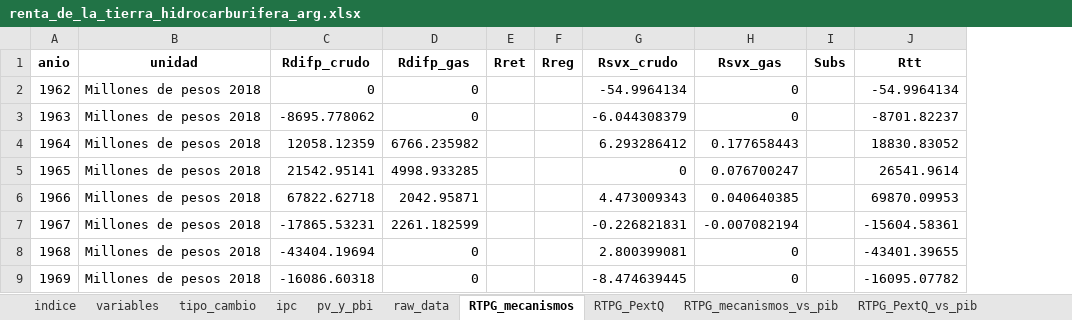
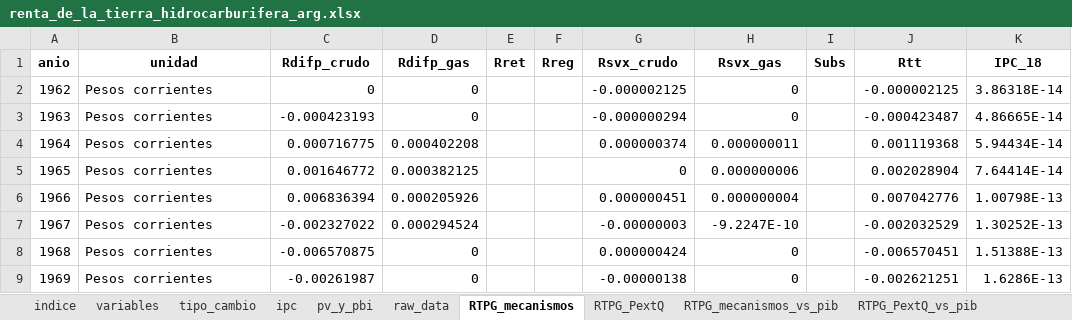
Before and after one commit to mateosuster/pioYPFConicet, an Excel workbook: analisis/resultados/argentina/renta_de_la_tierra_hidrocarburifera_arg.xlsx, sheet RTPG_mecanismos, drawn as a sheet; only a part is shown; values as stored, in another font and other column widths than the file's, no borders; the diff covers the shown part only; the diff names each change by its address in the sheet, - before the commit and + after, or states it on an @@ line.

Commit message:
correccion unidades de tablas

```diff
--- a/analisis/resultados/argentina/renta_de_la_tierra_hidrocarburifera_arg.xlsx (sheet RTPG_mecanismos)
+++ b/analisis/resultados/argentina/renta_de_la_tierra_hidrocarburifera_arg.xlsx (sheet RTPG_mecanismos)
+column K (IPC_18), rows 2-9: 3.86318E-14 | 4.86665E-14 | 5.94434E-14 | 7.64414E-14 | 1.00798E-13 | 1.30252E-13 | 1.51388E-13 | 1.6286E-13
-B2:B9 (unidad): Millones de pesos 2018
+B2:B9 (unidad): Pesos corrientes
-G2 (Rsvx_crudo): -54.9964134
+G2 (Rsvx_crudo): -0.000002125
-J2 (Rtt): -54.9964134
+J2 (Rtt): -0.000002125
-C3 (Rdifp_crudo): -8695.778062
+C3 (Rdifp_crudo): -0.000423193
-G3 (Rsvx_crudo): -6.044308379
+G3 (Rsvx_crudo): -0.000000294
-J3 (Rtt): -8701.82237
+J3 (Rtt): -0.000423487
-C4 (Rdifp_crudo): 12058.12359
+C4 (Rdifp_crudo): 0.000716775
-D4 (Rdifp_gas): 6766.235982
+D4 (Rdifp_gas): 0.000402208
-G4 (Rsvx_crudo): 6.293286412
+G4 (Rsvx_crudo): 0.000000374
-H4 (Rsvx_gas): 0.177658443
+H4 (Rsvx_gas): 0.000000011
-J4 (Rtt): 18830.83052
+J4 (Rtt): 0.001119368
-C5 (Rdifp_crudo): 21542.95141
+C5 (Rdifp_crudo): 0.001646772
-D5 (Rdifp_gas): 4998.933285
+D5 (Rdifp_gas): 0.000382125
-H5 (Rsvx_gas): 0.076700247
+H5 (Rsvx_gas): 0.000000006
-J5 (Rtt): 26541.9614
+J5 (Rtt): 0.002028904
-C6 (Rdifp_crudo): 67822.62718
+C6 (Rdifp_crudo): 0.006836394
-D6 (Rdifp_gas): 2042.95871
+D6 (Rdifp_gas): 0.000205926
-G6 (Rsvx_crudo): 4.473009343
+G6 (Rsvx_crudo): 0.000000451
-H6 (Rsvx_gas): 0.040640385
+H6 (Rsvx_gas): 0.000000004
-J6 (Rtt): 69870.09953
+J6 (Rtt): 0.007042776
-C7 (Rdifp_crudo): -17865.53231
+C7 (Rdifp_crudo): -0.002327022
-D7 (Rdifp_gas): 2261.182599
+D7 (Rdifp_gas): 0.000294524
-G7 (Rsvx_crudo): -0.226821831
+G7 (Rsvx_crudo): -0.00000003
-H7 (Rsvx_gas): -0.007082194
+H7 (Rsvx_gas): -9.2247E-10
-J7 (Rtt): -15604.58361
+J7 (Rtt): -0.002032529
-C8 (Rdifp_crudo): -43404.19694
+C8 (Rdifp_crudo): -0.006570875
-G8 (Rsvx_crudo): 2.800399081
+G8 (Rsvx_crudo): 0.000000424
-J8 (Rtt): -43401.39655
+J8 (Rtt): -0.006570451
-C9 (Rdifp_crudo): -16086.60318
+C9 (Rdifp_crudo): -0.00261987
-G9 (Rsvx_crudo): -8.474639445
+G9 (Rsvx_crudo): -0.00000138
-J9 (Rtt): -16095.07782
+J9 (Rtt): -0.002621251
```
Also changed, not shown: 324 edited cells elsewhere in this sheet, sheet VBPextTcp, sheet variables, sheet RTPG_PextQ, sheet empalme_ccnn_pg, sheet pv_y_pbi, sheet criterio_ccnn_pg, 6 more sheets, analisis/resultados/argentina/metadata_arg.xlsx, 3 other files.
